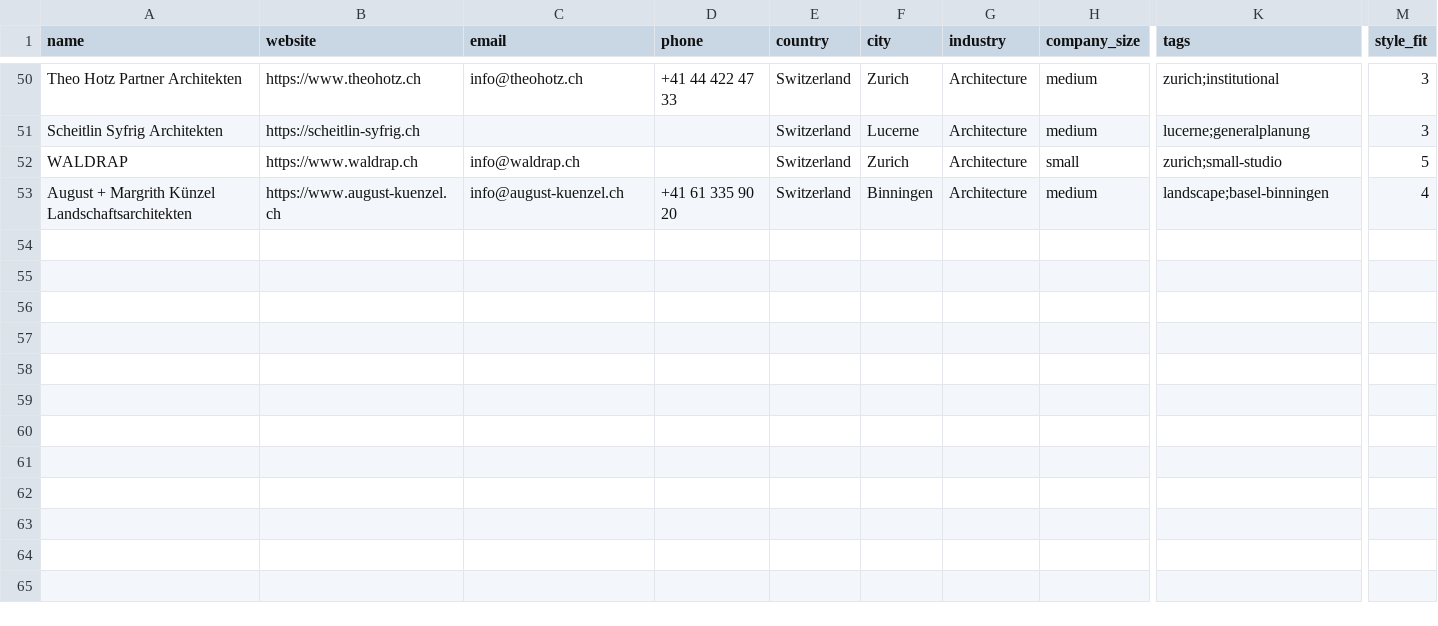
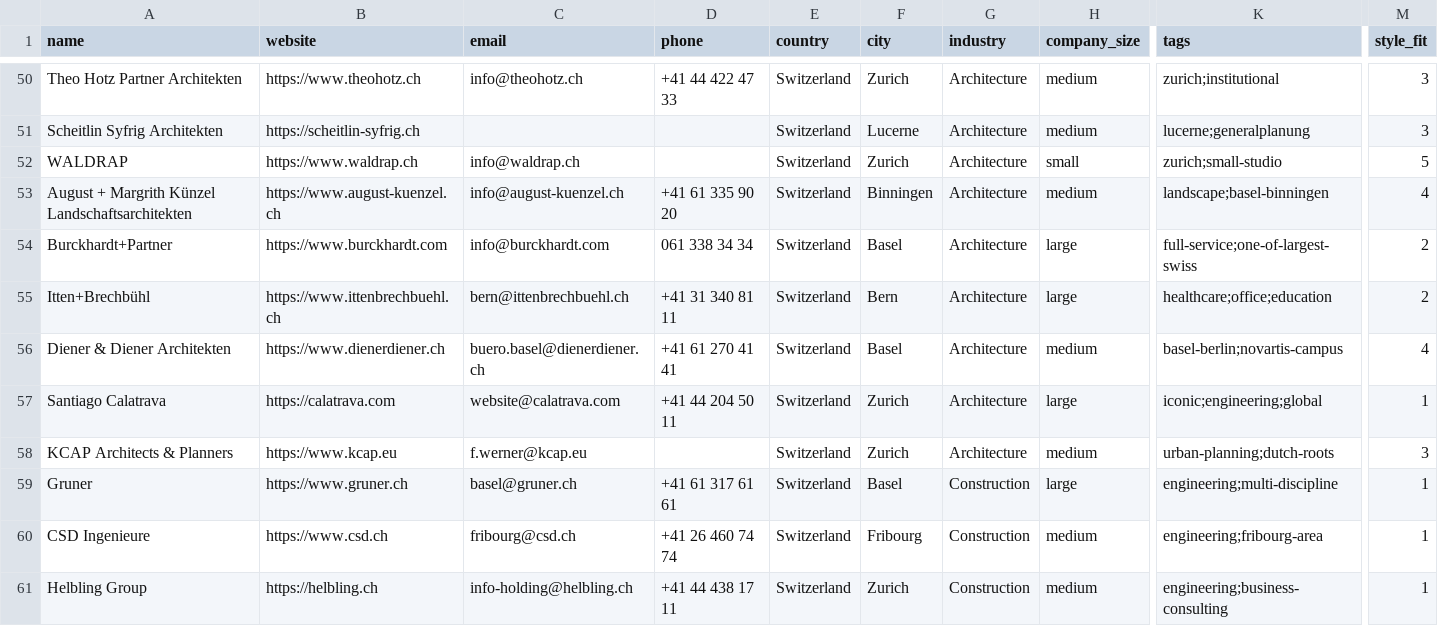
Before and after one commit to miladrostami9999-source/Archon, a CSV file: leads/switzerland.csv, drawn as a sheet; only a part is shown, gaps mark what is left out; rows hold the shown columns only; the diff names each change by its address in the sheet, - before the commit and + after, or states it on an @@ line.

Commit message:
feat(leads): Europe/Oceania tranche 6, +29, cache fully cleared
Final pass on the cached candidate list per Milad's request. Added
the remaining large/mega firms (Chipperfield, Arup, OMA, etc.)
scored honestly at low style_fit given their scale. _rem.json is
now empty - the Europe/Oceania cache is exhausted.

```diff
--- a/leads/switzerland.csv
+++ b/leads/switzerland.csv
+row 54: Burckhardt+Partner | https://www.burckhardt.com | info@burckhardt.com | 061 338 34 34 | Switzerland | Basel | Architecture | large | full-service;one-of-largest-swiss | 2
+row 55: Itten+Brechbühl | https://www.ittenbrechbuehl.ch | bern@ittenbrechbuehl.ch | +41 31 340 81 11 | Switzerland | Bern | Architecture | large | healthcare;office;education | 2
+row 56: Diener & Diener Architekten | https://www.dienerdiener.ch | buero.basel@dienerdiener.ch | +41 61 270 41 41 | Switzerland | Basel | Architecture | medium | basel-berlin;novartis-campus | 4
+row 57: Santiago Calatrava | https://calatrava.com | website@calatrava.com | +41 44 204 50 11 | Switzerland | Zurich | Architecture | large | iconic;engineering;global | 1
+row 58: KCAP Architects & Planners | https://www.kcap.eu | f.werner@kcap.eu |  | Switzerland | Zurich | Architecture | medium | urban-planning;dutch-roots | 3
+row 59: Gruner | https://www.gruner.ch | basel@gruner.ch | +41 61 317 61 61 | Switzerland | Basel | Construction | large | engineering;multi-discipline | 1
+row 60: CSD Ingenieure | https://www.csd.ch | fribourg@csd.ch | +41 26 460 74 74 | Switzerland | Fribourg | Construction | medium | engineering;fribourg-area | 1
+row 61: Helbling Group | https://helbling.ch | info-holding@helbling.ch | +41 44 438 17 11 | Switzerland | Zurich | Construction | medium | engineering;business-consulting | 1
```
Also changed, not shown: leads/australia.csv, leads/canada.csv, 4 other files.
